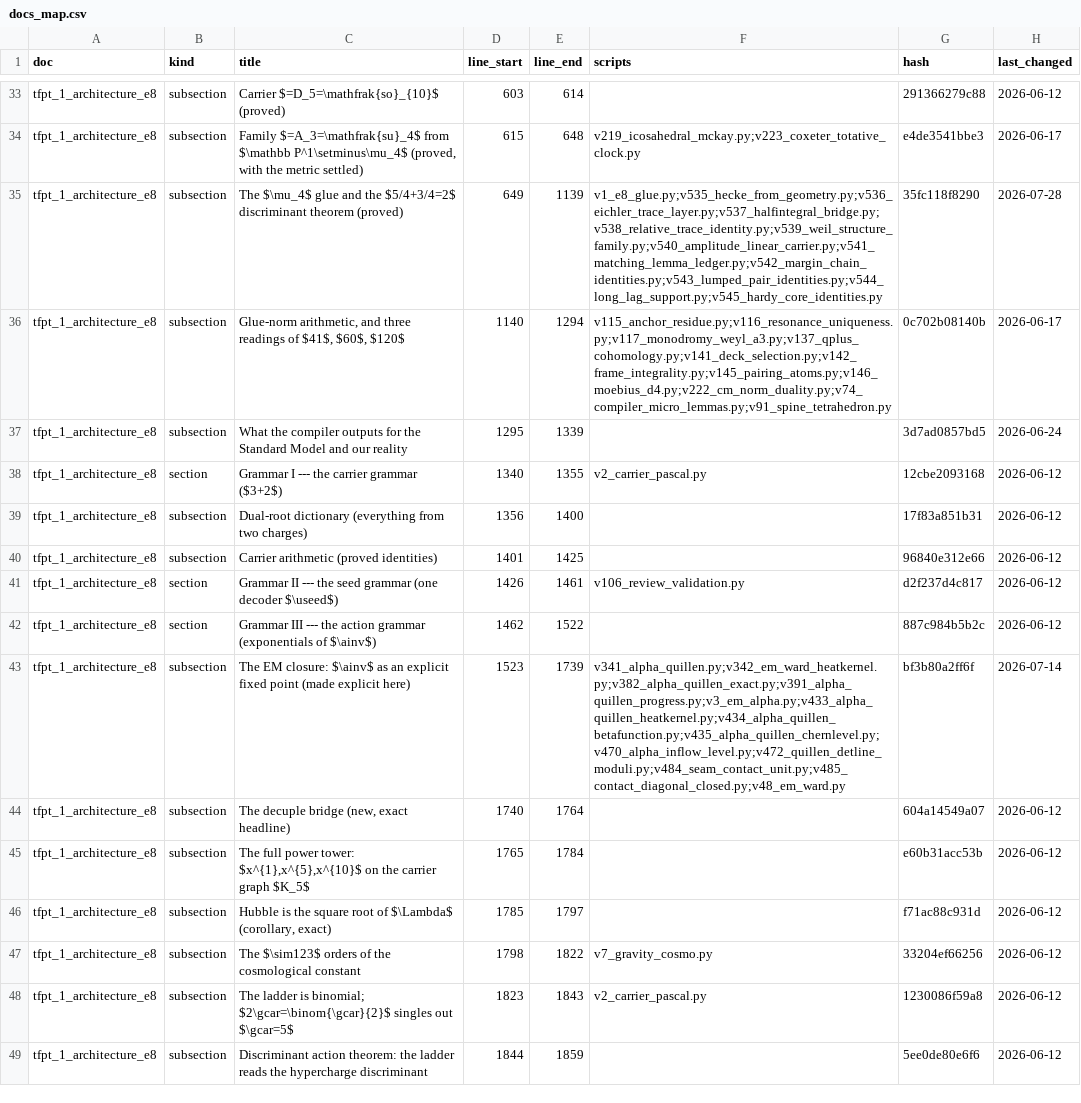
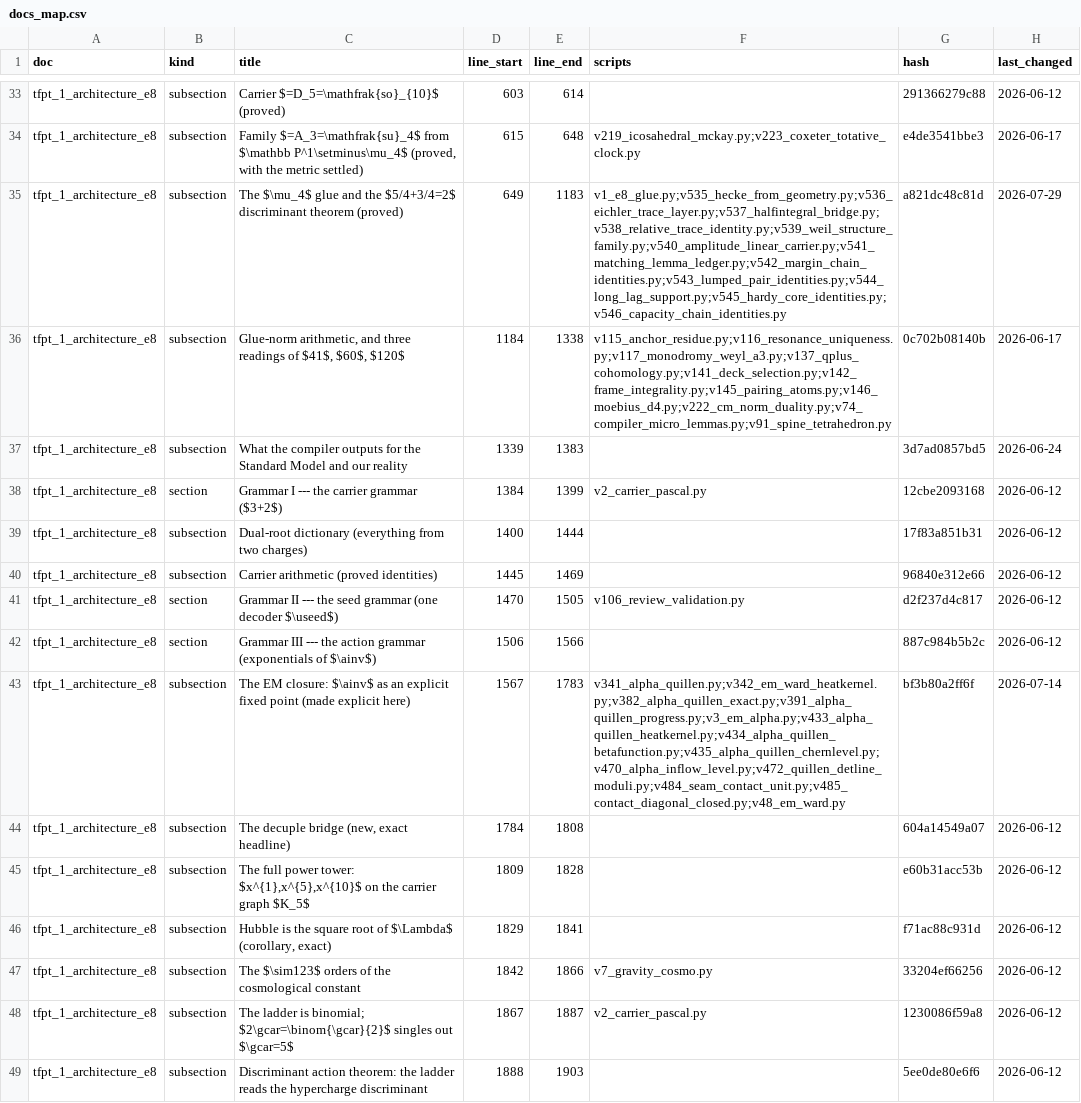
Before and after one commit to sthamann/TFPT, a CSV file: verification/docs_map.csv, drawn as a sheet; only a part is shown, gaps mark what is left out; the diff covers the shown part only; the diff names each change by its address in the sheet, - before the commit and + after, or states it on an @@ line.

```diff
--- a/verification/docs_map.csv
+++ b/verification/docs_map.csv
-E35 (line_end): 1139
+E35 (line_end): 1183
-F35 (scripts): v1_e8_glue.py;v535_hecke_from_geometry.py;v536_eichler_trace_layer.py;v537_halfintegral_bridge.py;v538_relative_trace_identity.py;v539_weil_structure_family.py;v540_amplitude_linear_carrier.py;v541_matching_lemma_ledger.py;v542_margin_chain_identities.py;v543_lumped_pair_identities.py;v544_long_lag_support.py;v545_hardy_core_identities.py
+F35 (scripts): v1_e8_glue.py;v535_hecke_from_geometry.py;v536_eichler_trace_layer.py;v537_halfintegral_bridge.py;v538_relative_trace_identity.py;v539_weil_structure_family.py;v540_amplitude_linear_carrier.py;v541_matching_lemma_ledger.py;v542_margin_chain_identities.py;v543_lumped_pair_identities.py;v544_long_lag_support.py;v545_hardy_core_identities.py;v546_capacity_chain_identities.py
-G35 (hash): 35fc118f8290
+G35 (hash): a821dc48c81d
-H35 (last_changed): 2026-07-28
+H35 (last_changed): 2026-07-29
-D36 (line_start): 1140
+D36 (line_start): 1184
-E36 (line_end): 1294
+E36 (line_end): 1338
-D37 (line_start): 1295
+D37 (line_start): 1339
-E37 (line_end): 1339
+E37 (line_end): 1383
-D38 (line_start): 1340
+D38 (line_start): 1384
-E38 (line_end): 1355
+E38 (line_end): 1399
-D39 (line_start): 1356
+D39 (line_start): 1400
-E39 (line_end): 1400
+E39 (line_end): 1444
-D40 (line_start): 1401
+D40 (line_start): 1445
-E40 (line_end): 1425
+E40 (line_end): 1469
-D41 (line_start): 1426
+D41 (line_start): 1470
-E41 (line_end): 1461
+E41 (line_end): 1505
-D42 (line_start): 1462
+D42 (line_start): 1506
-E42 (line_end): 1522
+E42 (line_end): 1566
-D43 (line_start): 1523
+D43 (line_start): 1567
-E43 (line_end): 1739
+E43 (line_end): 1783
-D44 (line_start): 1740
+D44 (line_start): 1784
-E44 (line_end): 1764
+E44 (line_end): 1808
-D45 (line_start): 1765
+D45 (line_start): 1809
-E45 (line_end): 1784
+E45 (line_end): 1828
-D46 (line_start): 1785
+D46 (line_start): 1829
-E46 (line_end): 1797
+E46 (line_end): 1841
-D47 (line_start): 1798
+D47 (line_start): 1842
-E47 (line_end): 1822
+E47 (line_end): 1866
-D48 (line_start): 1823
+D48 (line_start): 1867
-E48 (line_end): 1843
+E48 (line_end): 1887
-D49 (line_start): 1844
+D49 (line_start): 1888
-E49 (line_end): 1859
+E49 (line_end): 1903
```
Also changed, not shown: 114 edited cells elsewhere in this file, verification/script_registry.csv, verification/website_map.csv, 47 other files.
